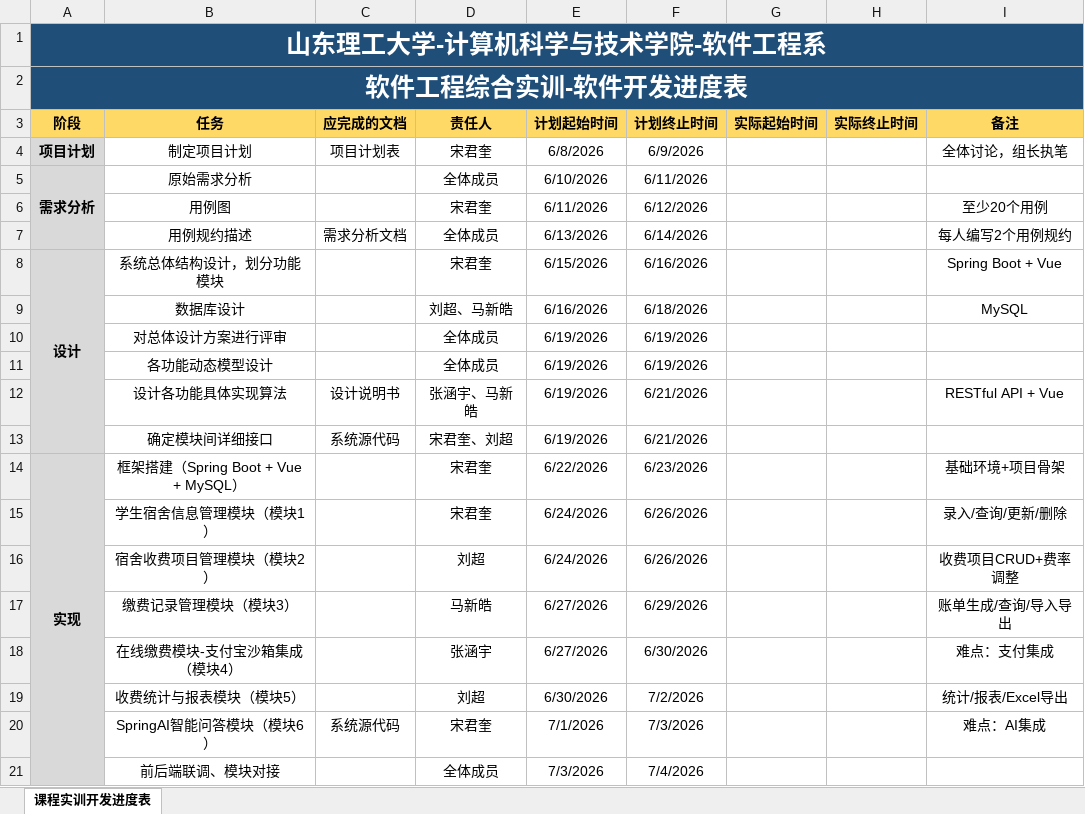
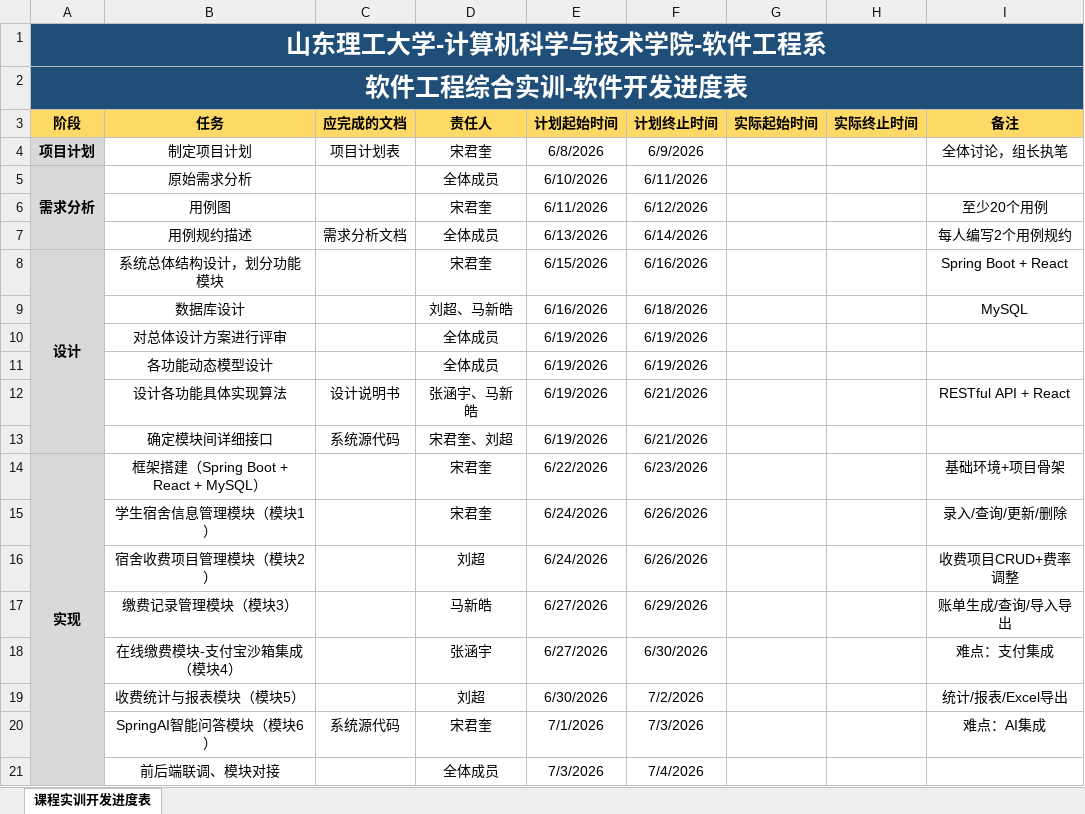
Before and after one commit to daodaoq/SchoolDormitorySystem, an Excel workbook: docs/1. 项目工作计划-11组.xlsx, sheet 课程实训开发进度表, drawn as a sheet; only a part is shown; values as stored, in another font and other column widths than the file's, no borders; the diff names each change by its address in the sheet, - before the commit and + after, or states it on an @@ line.

```diff
--- a/docs/1. 项目工作计划-11组.xlsx (sheet 课程实训开发进度表)
+++ b/docs/1. 项目工作计划-11组.xlsx (sheet 课程实训开发进度表)
-I8 (备注): Spring Boot + Vue
+I8 (备注): Spring Boot + React
-I12 (备注): RESTful API + Vue
+I12 (备注): RESTful API + React
-B14 (任务): 框架搭建（Spring Boot + Vue + MySQL）
+B14 (任务): 框架搭建（Spring Boot + React + MySQL）
```
Also changed, not shown: 11 other files.
